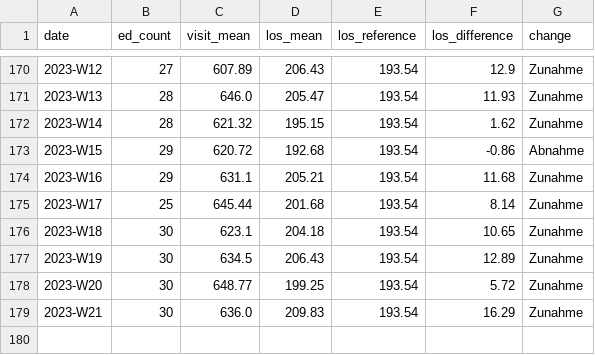
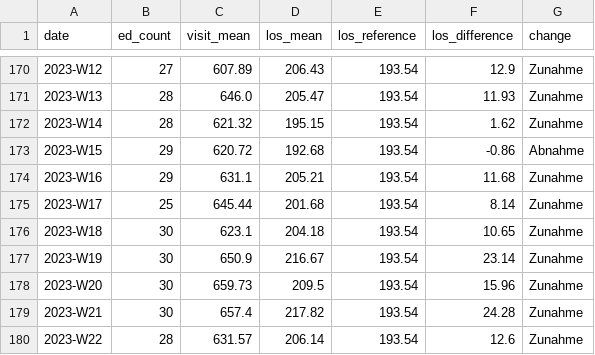
Before and after one commit to robert-koch-institut/AKTIN_Daten_zur_Aufenthaltsdauer_in_Notaufnahmen, a CSV file: Notaufnahme_Aufenthaltsdauer.csv, drawn as a sheet; only a part is shown, gaps mark what is left out.

```diff
--- a/Notaufnahme_Aufenthaltsdauer.csv
+++ b/Notaufnahme_Aufenthaltsdauer.csv
@@ -176,4 +176,5 @@ date,ed_count,visit_mean,los_mean,los_reference,los_difference,change
 2023-W18,30,623.1,204.18,193.54,10.65,Zunahme
-2023-W19,30,634.5,206.43,193.54,12.89,Zunahme
-2023-W20,30,648.77,199.25,193.54,5.72,Zunahme
-2023-W21,30,636.0,209.83,193.54,16.29,Zunahme
+2023-W19,30,650.9,216.67,193.54,23.14,Zunahme
+2023-W20,30,659.73,209.5,193.54,15.96,Zunahme
+2023-W21,30,657.4,217.82,193.54,24.28,Zunahme
+2023-W22,28,631.57,206.14,193.54,12.6,Zunahme
```
Also changed, not shown: 6 other files.
